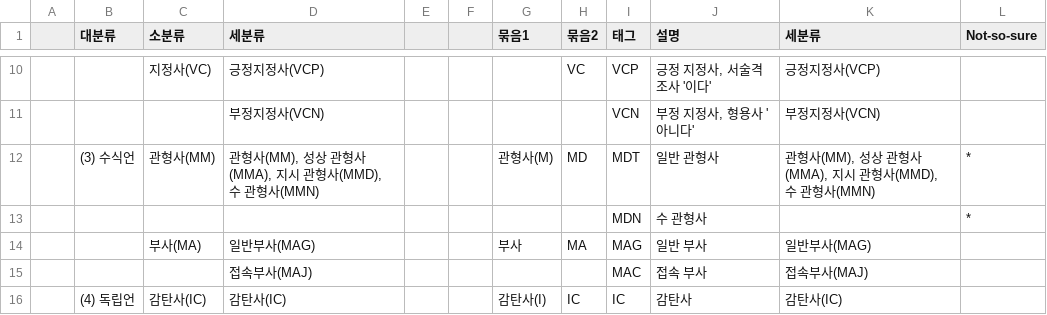
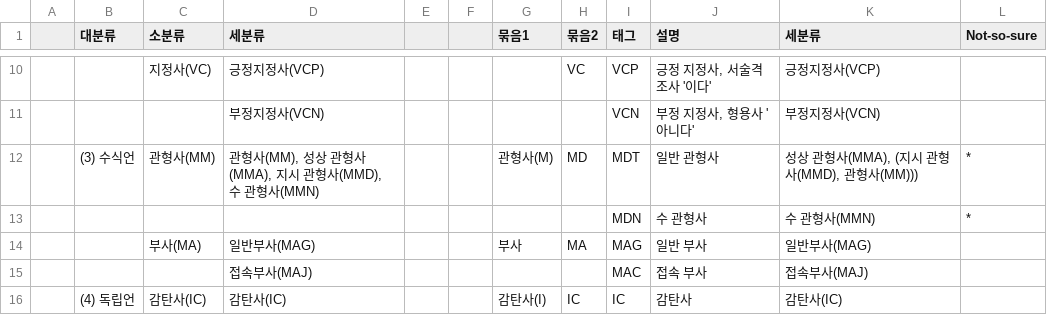
Before and after one commit to Thessal/excNLP, a CSV file: automation/tokenizer/conversion.csv, drawn as a sheet; only a part is shown, gaps mark what is left out.

```diff
--- a/automation/tokenizer/conversion.csv
+++ b/automation/tokenizer/conversion.csv
@@ -11,4 +11,4 @@
 ,,,부정지정사(VCN),,,,,VCN,"부정 지정사, 형용사 '아니다'",부정지정사(VCN),,
-,(3) 수식언,관형사(MM),"관형사(MM), 성상 관형사(MMA), 지시 관형사(MMD), 수 관형사(MMN)",,,관형사(M),MD,MDT,일반 관형사,"관형사(MM), 성상 관형사(MMA), 지시 관형사(MMD), 수 관형사(MMN)",*,
-,,,,,,,,MDN,수 관형사,,*,
+,(3) 수식언,관형사(MM),"관형사(MM), 성상 관형사(MMA), 지시 관형사(MMD), 수 관형사(MMN)",,,관형사(M),MD,MDT,일반 관형사,"성상 관형사(MMA), (지시 관형사(MMD), 관형사(MM)))",*,
+,,,,,,,,MDN,수 관형사,수 관형사(MMN),*,
 ,,부사(MA),일반부사(MAG),,,부사,MA,MAG,일반 부사,일반부사(MAG),,
```
Also changed, not shown: 11 other files.
